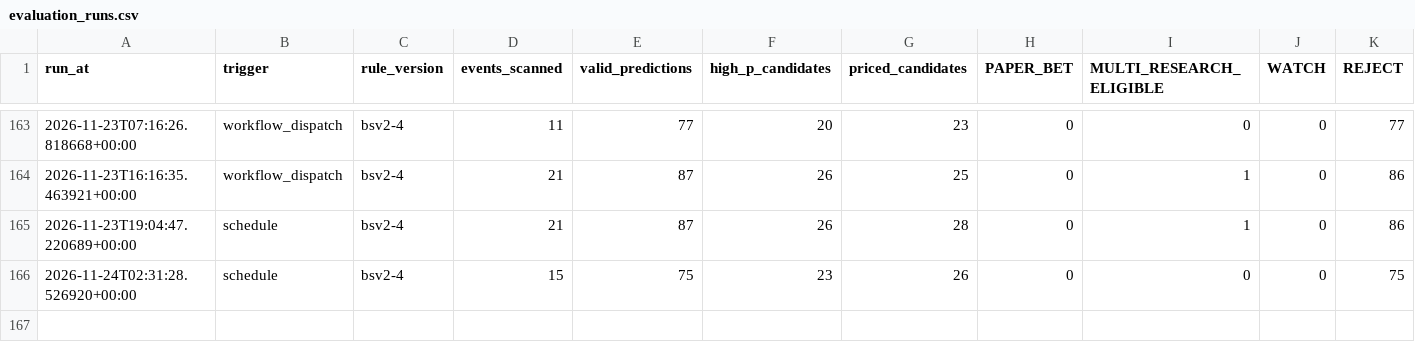
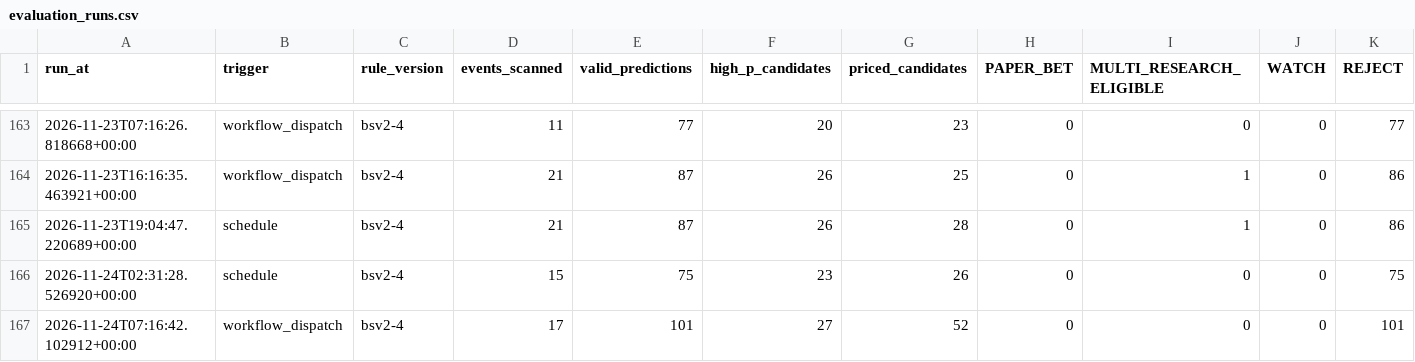
Before and after one commit to frazwil19-gif/prediction-markets-lab, a CSV file: paper_betting_v2/evaluation_runs.csv, drawn as a sheet; only a part is shown, gaps mark what is left out; rows hold the shown columns only; the diff names each change by its address in the sheet, - before the commit and + after, or states it on an @@ line.

```diff
--- a/paper_betting_v2/evaluation_runs.csv
+++ b/paper_betting_v2/evaluation_runs.csv
+row 167: 2026-11-24T07:16:42.102912+00:00 | workflow_dispatch | bsv2-4 | 17 | 101 | 27 | 52 | 0 | 0 | 0 | 101
```
Also changed, not shown: paper_ledger/paper_bets.csv, status/credit_ledger.csv, 28 other files.
